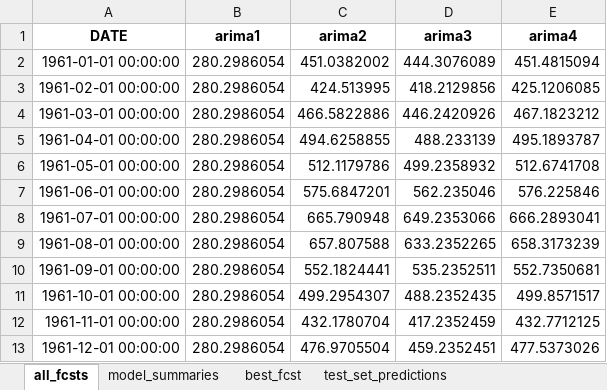
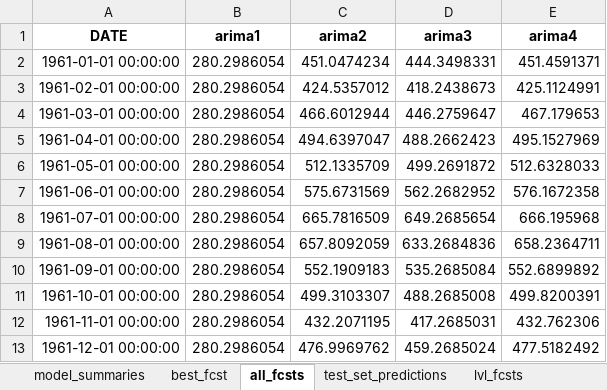
Before and after one commit to mikekeith52/scalecast-examples, an Excel workbook: arima/arima_results.xlsx, sheet all_fcsts, drawn as a sheet; values as stored, in another font and other column widths than the file's, no borders; the diff names each change by its address in the sheet, - before the commit and + after, or states it on an @@ line.

```diff
--- a/arima/arima_results.xlsx (sheet all_fcsts)
+++ b/arima/arima_results.xlsx (sheet all_fcsts)
@@ sheet tab order changed: model_summaries | best_fcst | all_fcsts | test_set_predictions | lvl_fcsts @@
-C2 (arima2): 451.0382002
+C2 (arima2): 451.0474234
-D2 (arima3): 444.3076089
+D2 (arima3): 444.3498331
-E2 (arima4): 451.4815094
+E2 (arima4): 451.4591371
-C3 (arima2): 424.513995
+C3 (arima2): 424.5357012
-D3 (arima3): 418.2129856
+D3 (arima3): 418.2438673
-E3 (arima4): 425.1206085
+E3 (arima4): 425.1124991
-C4 (arima2): 466.5822886
+C4 (arima2): 466.6012944
-D4 (arima3): 446.2420926
+D4 (arima3): 446.2759647
-E4 (arima4): 467.1823212
+E4 (arima4): 467.179653
-C5 (arima2): 494.6258855
+C5 (arima2): 494.6397047
-D5 (arima3): 488.233139
+D5 (arima3): 488.2662423
-E5 (arima4): 495.1893787
+E5 (arima4): 495.1527969
-C6 (arima2): 512.1179786
+C6 (arima2): 512.1335709
-D6 (arima3): 499.2358932
+D6 (arima3): 499.2691872
-E6 (arima4): 512.6741708
+E6 (arima4): 512.6328033
-C7 (arima2): 575.6847201
+C7 (arima2): 575.6731569
-D7 (arima3): 562.235046
+D7 (arima3): 562.2682952
-E7 (arima4): 576.225846
+E7 (arima4): 576.1672358
-C8 (arima2): 665.790948
+C8 (arima2): 665.7816509
-D8 (arima3): 649.2353066
+D8 (arima3): 649.2685654
-E8 (arima4): 666.2893041
+E8 (arima4): 666.195968
-C9 (arima2): 657.807588
+C9 (arima2): 657.8092059
-D9 (arima3): 633.2352265
+D9 (arima3): 633.2684836
-E9 (arima4): 658.3173239
+E9 (arima4): 658.2364711
-C10 (arima2): 552.1824441
+C10 (arima2): 552.1909183
-D10 (arima3): 535.2352511
+D10 (arima3): 535.2685084
-E10 (arima4): 552.7350681
+E10 (arima4): 552.6899892
-C11 (arima2): 499.2954307
+C11 (arima2): 499.3103307
-D11 (arima3): 488.2352435
+D11 (arima3): 488.2685008
-E11 (arima4): 499.8571517
+E11 (arima4): 499.8200391
-C12 (arima2): 432.1780704
+C12 (arima2): 432.2071195
-D12 (arima3): 417.2352459
+D12 (arima3): 417.2685031
-E12 (arima4): 432.7712125
+E12 (arima4): 432.762306
-C13 (arima2): 476.9705504
+C13 (arima2): 476.9969762
-D13 (arima3): 459.2352451
+D13 (arima3): 459.2685024
-E13 (arima4): 477.5373026
+E13 (arima4): 477.5182492
```
Also changed, not shown: sheet test_set_predictions, sheet lvl_test_set_predictions, sheet model_summaries, sheet lvl_fcsts, sheet best_fcst, 25 other files.
